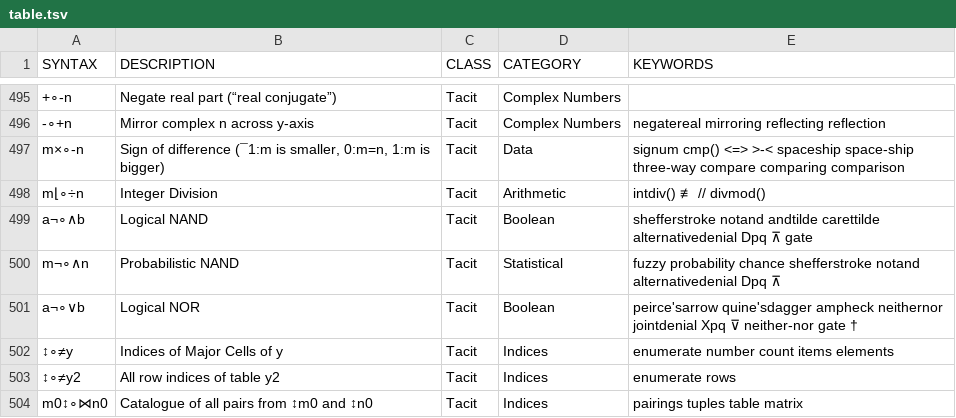
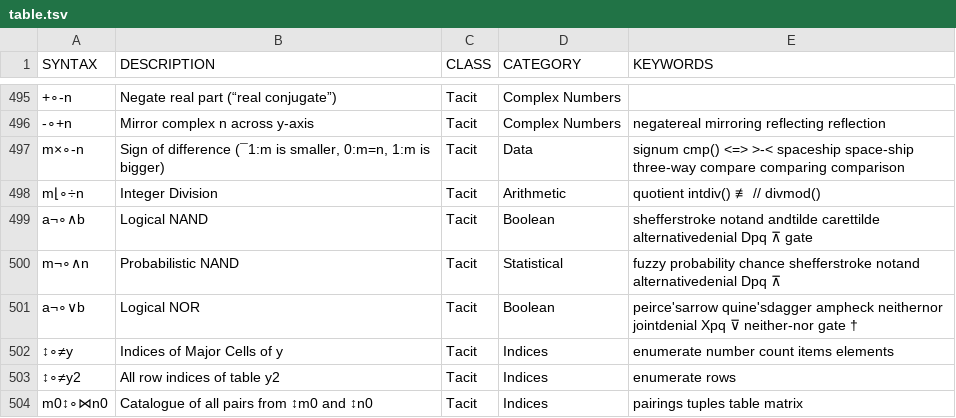
Before and after one commit to mlochbaum/bqncrate, a TSV file: table.tsv, drawn as a sheet; only a part is shown, gaps mark what is left out; the diff names each change by its address in the sheet, - before the commit and + after, or states it on an @@ line.

Commit message:
Int division "quotient" keyword

```diff
--- a/table.tsv
+++ b/table.tsv
-E498 (KEYWORDS): intdiv() ≢ // divmod()
+E498 (KEYWORDS): quotient intdiv() ≢ // divmod()
```
